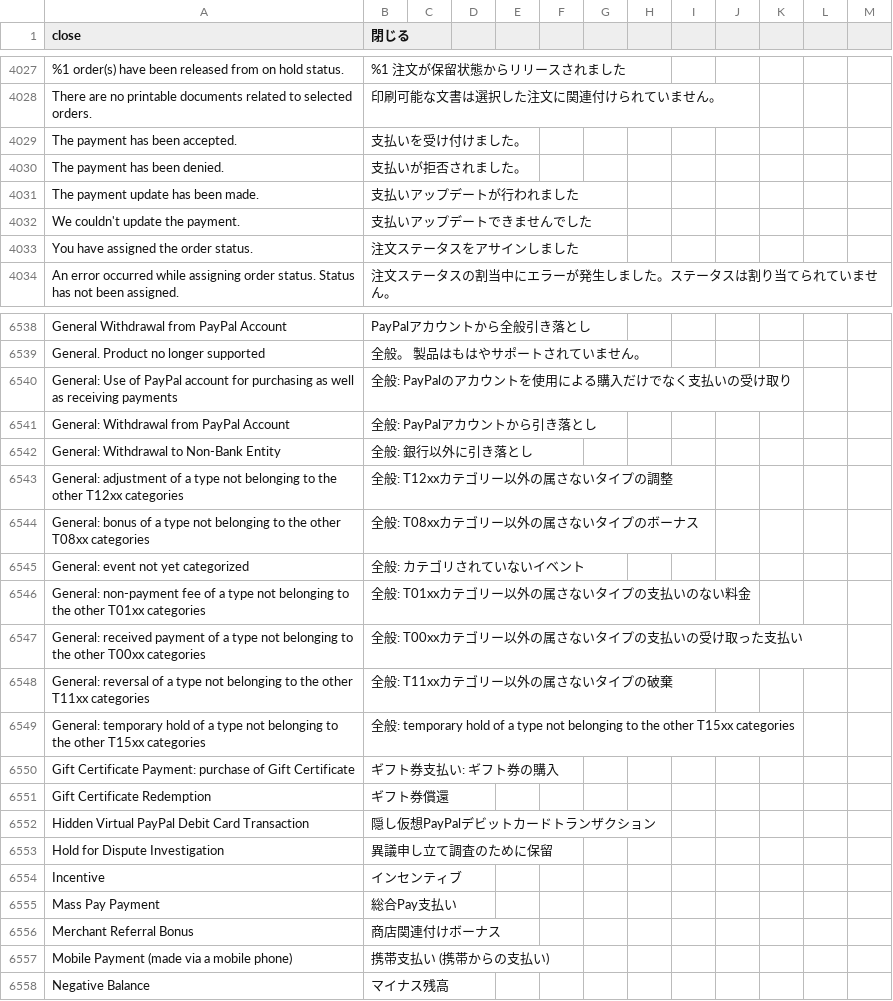
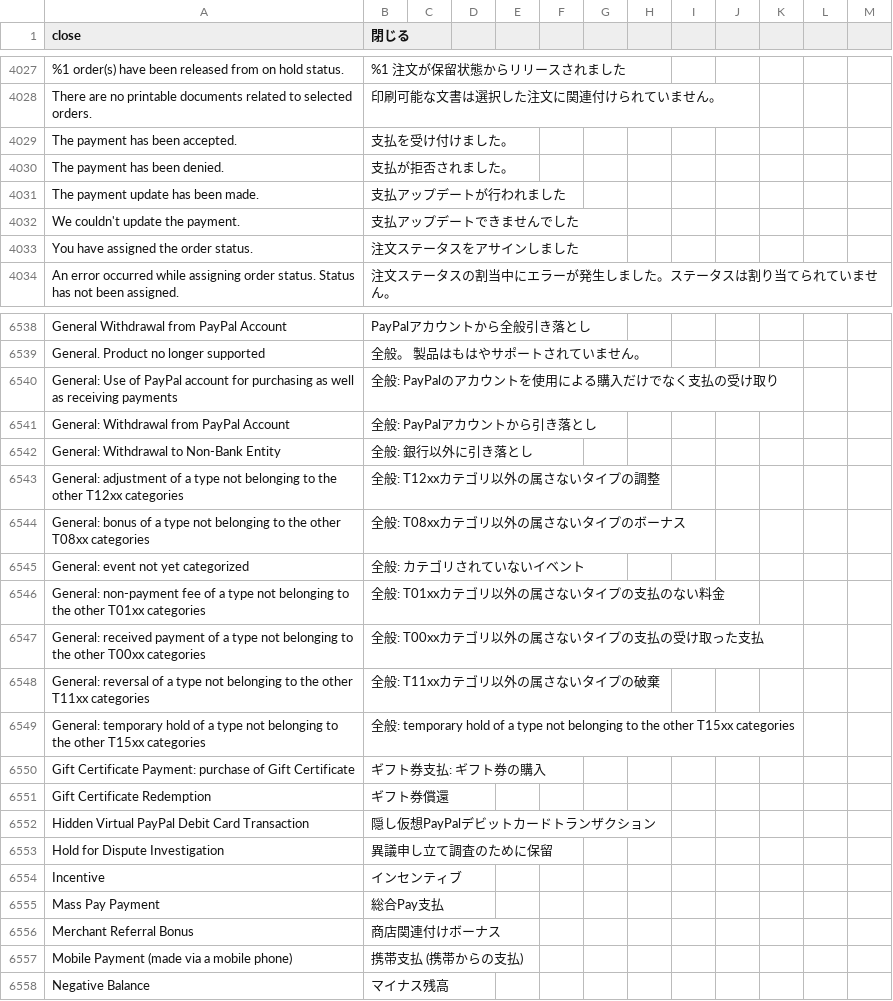
Before and after one commit to kohnaga/m2-japaneselocale, a CSV file: ja_jp.csv, drawn as a sheet; only a part is shown, gaps mark what is left out; the diff covers the shown part only; the diff names each change by its address in the sheet, - before the commit and + after, or states it on an @@ line.

```diff
--- a/ja_jp.csv
+++ b/ja_jp.csv
-B4029 (閉じる): 支払いを受け付けました。
+B4029 (閉じる): 支払を受け付けました。
-B4030 (閉じる): 支払いが拒否されました。
+B4030 (閉じる): 支払が拒否されました。
-B4031 (閉じる): 支払いアップデートが行われました
+B4031 (閉じる): 支払アップデートが行われました
-B4032 (閉じる): 支払いアップデートできませんでした
+B4032 (閉じる): 支払アップデートできませんでした
-B6540 (閉じる): 全般: PayPalのアカウントを使用による購入だけでなく支払いの受け取り
+B6540 (閉じる): 全般: PayPalのアカウントを使用による購入だけでなく支払の受け取り
-B6543 (閉じる): 全般: T12xxカテゴリー以外の属さないタイプの調整
+B6543 (閉じる): 全般: T12xxカテゴリ以外の属さないタイプの調整
-B6544 (閉じる): 全般: T08xxカテゴリー以外の属さないタイプのボーナス
+B6544 (閉じる): 全般: T08xxカテゴリ以外の属さないタイプのボーナス
-B6546 (閉じる): 全般: T01xxカテゴリー以外の属さないタイプの支払いのない料金
+B6546 (閉じる): 全般: T01xxカテゴリ以外の属さないタイプの支払のない料金
-B6547 (閉じる): 全般: T00xxカテゴリー以外の属さないタイプの支払いの受け取った支払い
+B6547 (閉じる): 全般: T00xxカテゴリ以外の属さないタイプの支払の受け取った支払
-B6548 (閉じる): 全般: T11xxカテゴリー以外の属さないタイプの破棄
+B6548 (閉じる): 全般: T11xxカテゴリ以外の属さないタイプの破棄
-B6550 (閉じる): ギフト券支払い: ギフト券の購入
+B6550 (閉じる): ギフト券支払: ギフト券の購入
-B6555 (閉じる): 総合Pay支払い
+B6555 (閉じる): 総合Pay支払
-B6557 (閉じる): 携帯支払い (携帯からの支払い)
+B6557 (閉じる): 携帯支払 (携帯からの支払)
```
Also changed, not shown: 180 edited cells elsewhere in this file.
